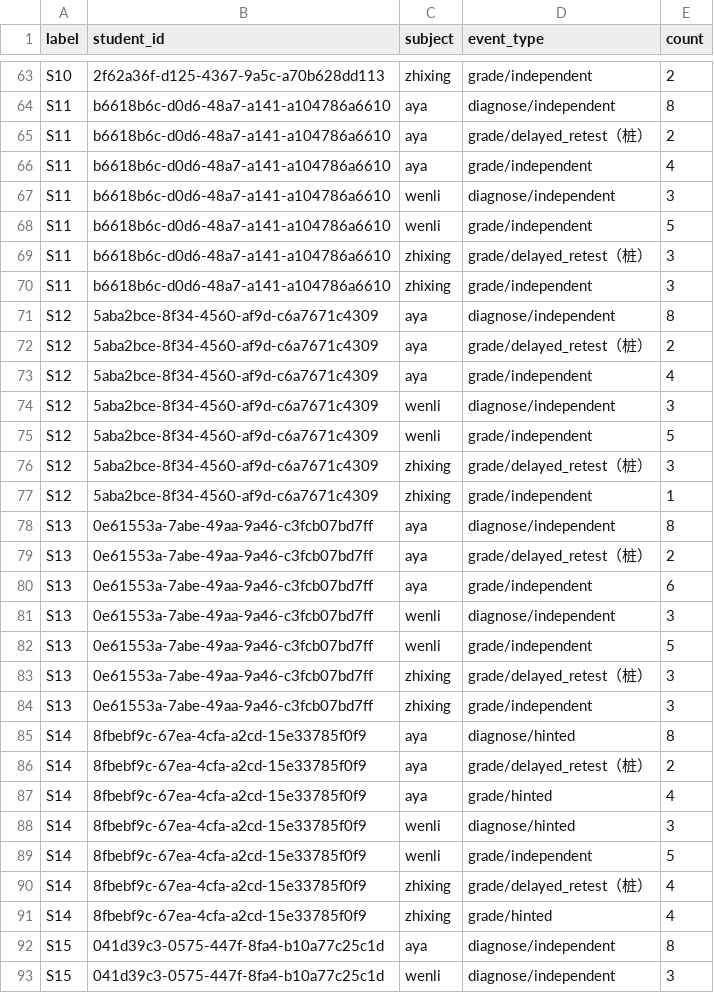
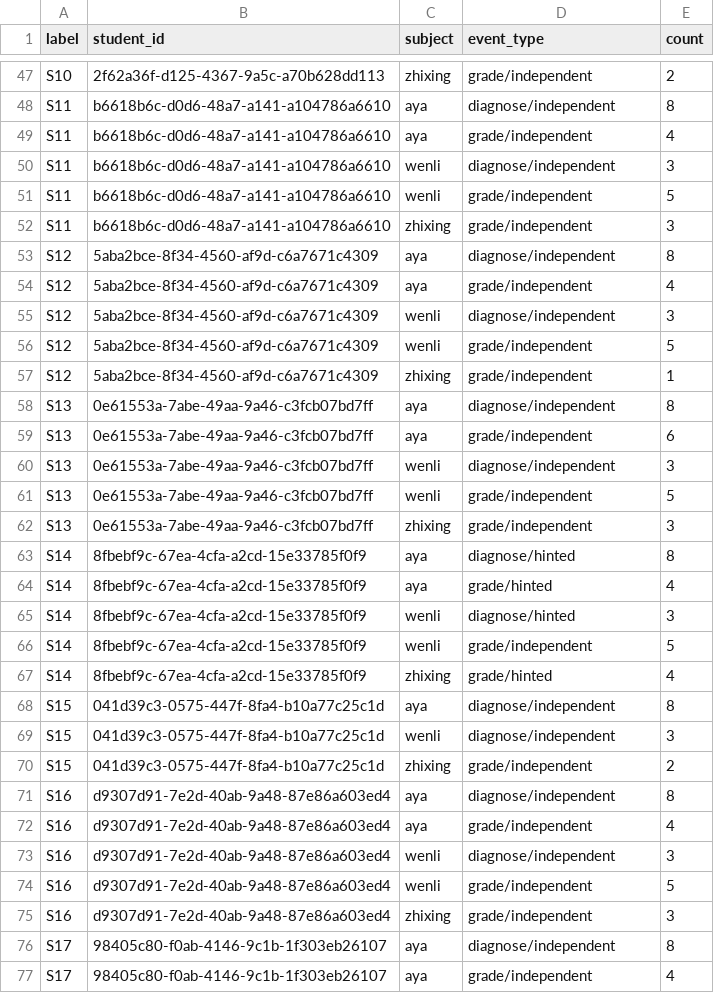
Before and after one commit to zeemen/starbuddy, a CSV file: tools/e2e-cohort/sample/events.csv, drawn as a sheet; only a part is shown, gaps mark what is left out; the shorter side is filled out with more unchanged rows; the diff covers the shown part only.

```diff
--- a/tools/e2e-cohort/sample/events.csv
+++ b/tools/e2e-cohort/sample/events.csv
@@ -64,3 +48,2 @@ S10,2f62a36f-d125-4367-9a5c-a70b628dd113,zhixing,grade/independent,2
 S11,b6618b6c-d0d6-48a7-a141-a104786a6610,aya,diagnose/independent,8
-S11,b6618b6c-d0d6-48a7-a141-a104786a6610,aya,grade/delayed_retest（桩）,2
 S11,b6618b6c-d0d6-48a7-a141-a104786a6610,aya,grade/independent,4
@@ -68,6 +51,4 @@ S11,b6618b6c-d0d6-48a7-a141-a104786a6610,wenli,diagnose/independent,3
 S11,b6618b6c-d0d6-48a7-a141-a104786a6610,wenli,grade/independent,5
-S11,b6618b6c-d0d6-48a7-a141-a104786a6610,zhixing,grade/delayed_retest（桩）,3
 S11,b6618b6c-d0d6-48a7-a141-a104786a6610,zhixing,grade/independent,3
 S12,5aba2bce-8f34-4560-af9d-c6a7671c4309,aya,diagnose/independent,8
-S12,5aba2bce-8f34-4560-af9d-c6a7671c4309,aya,grade/delayed_retest（桩）,2
 S12,5aba2bce-8f34-4560-af9d-c6a7671c4309,aya,grade/independent,4
@@ -75,6 +56,4 @@ S12,5aba2bce-8f34-4560-af9d-c6a7671c4309,wenli,diagnose/independent,3
 S12,5aba2bce-8f34-4560-af9d-c6a7671c4309,wenli,grade/independent,5
-S12,5aba2bce-8f34-4560-af9d-c6a7671c4309,zhixing,grade/delayed_retest（桩）,3
 S12,5aba2bce-8f34-4560-af9d-c6a7671c4309,zhixing,grade/independent,1
 S13,0e61553a-7abe-49aa-9a46-c3fcb07bd7ff,aya,diagnose/independent,8
-S13,0e61553a-7abe-49aa-9a46-c3fcb07bd7ff,aya,grade/delayed_retest（桩）,2
 S13,0e61553a-7abe-49aa-9a46-c3fcb07bd7ff,aya,grade/independent,6
@@ -82,6 +61,4 @@ S13,0e61553a-7abe-49aa-9a46-c3fcb07bd7ff,wenli,diagnose/independent,3
 S13,0e61553a-7abe-49aa-9a46-c3fcb07bd7ff,wenli,grade/independent,5
-S13,0e61553a-7abe-49aa-9a46-c3fcb07bd7ff,zhixing,grade/delayed_retest（桩）,3
 S13,0e61553a-7abe-49aa-9a46-c3fcb07bd7ff,zhixing,grade/independent,3
 S14,8fbebf9c-67ea-4cfa-a2cd-15e33785f0f9,aya,diagnose/hinted,8
-S14,8fbebf9c-67ea-4cfa-a2cd-15e33785f0f9,aya,grade/delayed_retest（桩）,2
 S14,8fbebf9c-67ea-4cfa-a2cd-15e33785f0f9,aya,grade/hinted,4
@@ -89,3 +66,2 @@ S14,8fbebf9c-67ea-4cfa-a2cd-15e33785f0f9,wenli,diagnose/hinted,3
 S14,8fbebf9c-67ea-4cfa-a2cd-15e33785f0f9,wenli,grade/independent,5
-S14,8fbebf9c-67ea-4cfa-a2cd-15e33785f0f9,zhixing,grade/delayed_retest（桩）,4
 S14,8fbebf9c-67ea-4cfa-a2cd-15e33785f0f9,zhixing,grade/hinted,4
```
Also changed, not shown: 24 removed rows elsewhere in this file, tools/e2e-cohort/sample/nodes.csv, 45 other files.
